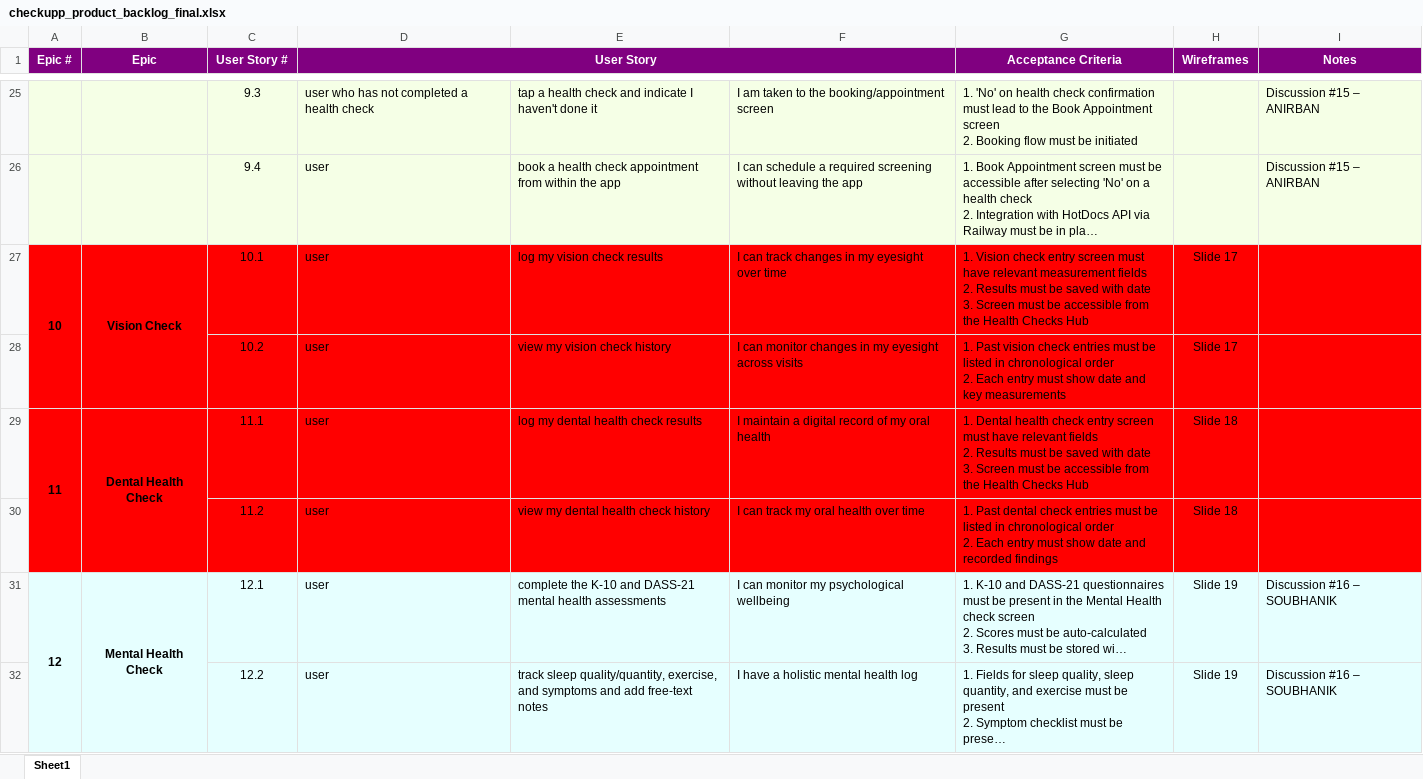
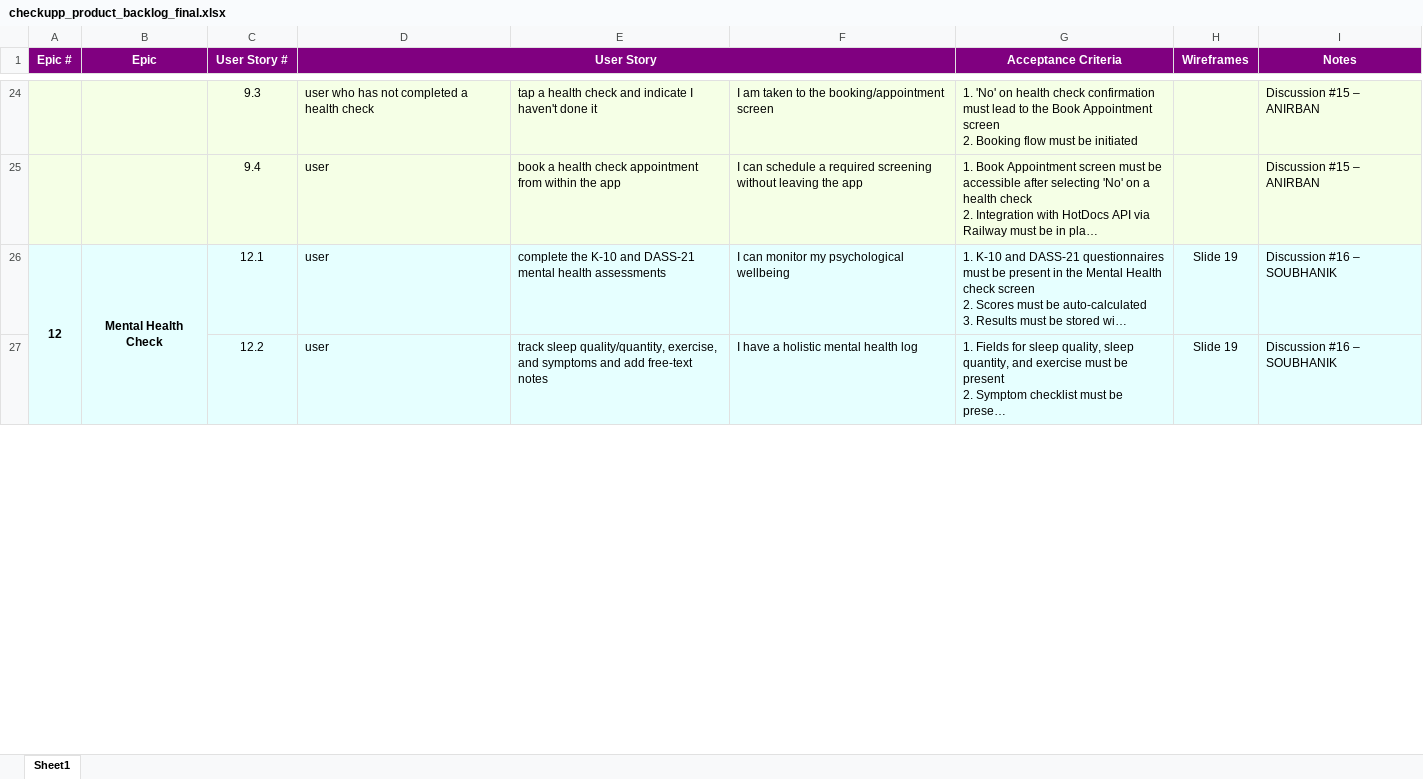
Before and after one commit to anodiamadmin/CheckUpp, an Excel workbook: Soubhanik/checkupp_product_backlog_final.xlsx, sheet Sheet1, drawn as a sheet; only a part is shown, gaps mark what is left out; long unchanged cells end in …; values as stored, in another font and other column widths than the file's, no borders; ↵ is a line break in a cell; the diff covers the shown part only; the diff names each change by its address in the sheet, - before the commit and + after, or states it on an @@ line.

Commit message:
User stories updated and Questions for Dr. Sheila framed

```diff
--- a/Soubhanik/checkupp_product_backlog_final.xlsx (sheet Sheet1)
+++ b/Soubhanik/checkupp_product_backlog_final.xlsx (sheet Sheet1)
-row 27: 10 | Vision Check | 10.1 | user | log my vision check results | I can track changes in my eyesight over time | 1. Vision check entry screen must have relevant measurement fields ↵ 2. Results must be saved with date ↵ 3. Screen must be accessible from the Health Checks Hub | Slide 17
-row 28:  |  | 10.2 | user | view my vision check history | I can monitor changes in my eyesight across visits | 1. Past vision check entries must be listed in chronological order ↵ 2. Each entry must show date and key measurements | Slide 17
-row 29: 11 | Dental Health Check | 11.1 | user | log my dental health check results | I maintain a digital record of my oral health | 1. Dental health check entry screen must have relevant fields ↵ 2. Results must be saved with date ↵ 3. Screen must be accessible from the Health Checks Hub | Slide 18
-row 30:  |  | 11.2 | user | view my dental health check history | I can track my oral health over time | 1. Past dental check entries must be listed in chronological order ↵ 2. Each entry must show date and recorded findings | Slide 18
```
Also changed, not shown: 2 removed rows, 7 edited cells and cell formats elsewhere in this sheet, 1 other file.
